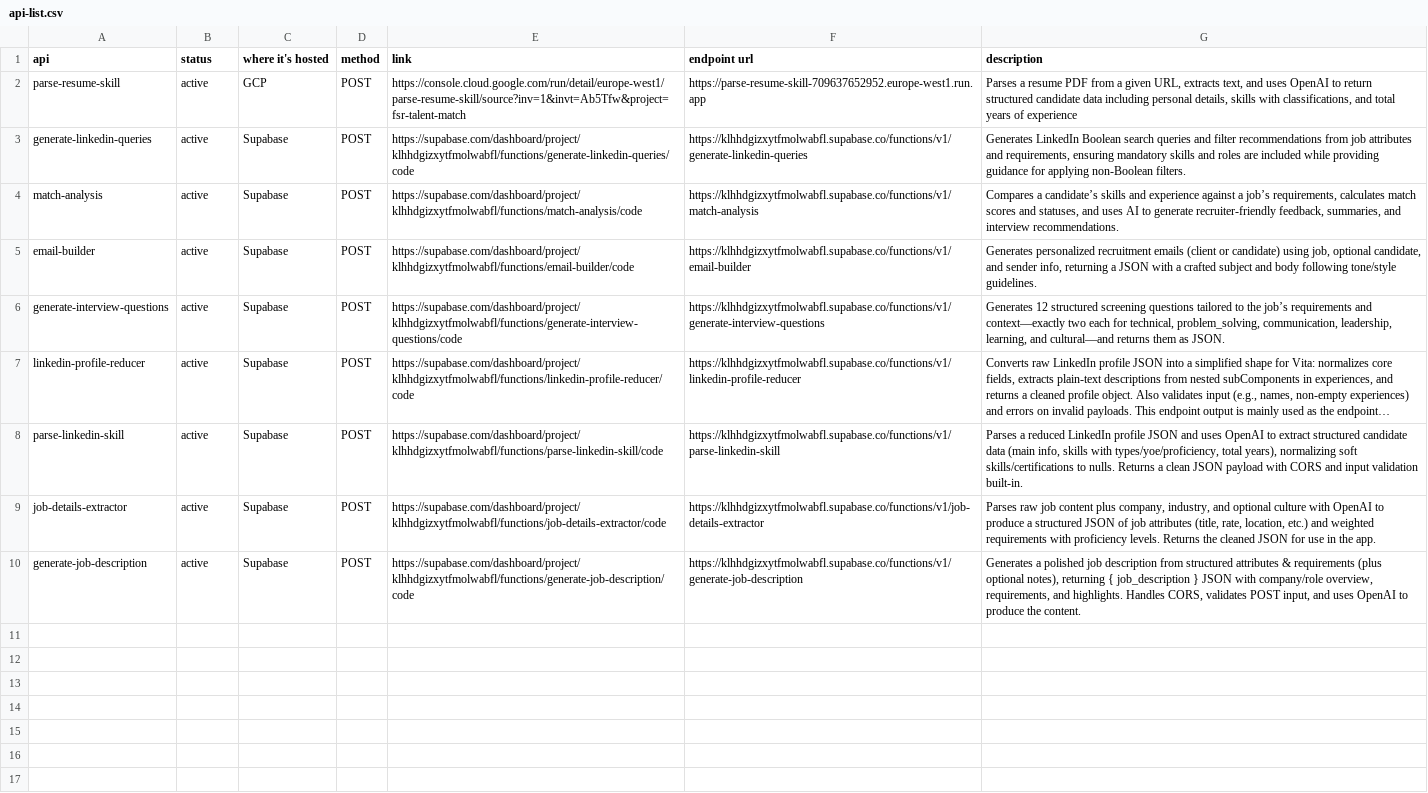
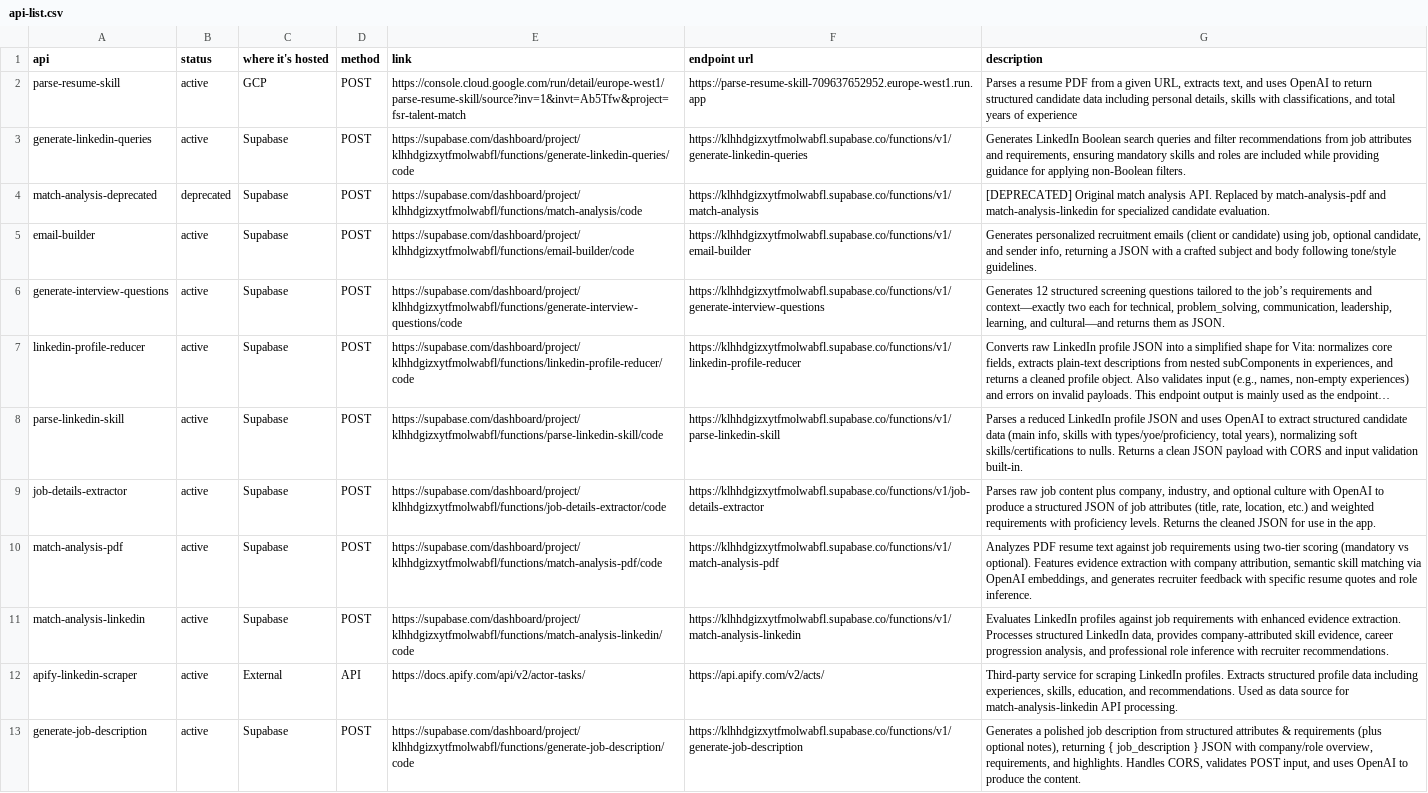
Before and after one commit to jorge-arean-dev/vita, a CSV file: docs/apis/api-list.csv, drawn as a sheet; long unchanged cells end in ….

```diff
--- a/docs/apis/api-list.csv
+++ b/docs/apis/api-list.csv
@@ -3,3 +3,3 @@ parse-resume-skill,active,GCP,POST,https://console.cloud.google.com/run/detail/e
 generate-linkedin-queries,active,Supabase,POST,https://supabase.com/dashboard/project/klhhdgizxytfmolwabfl/functions/generate-linkedin-queries/code,https://klhhdgizxytfmolwabfl.supabase.co/functions/v1/generate-linkedin-queries,"Generates LinkedIn Boolean search queries and filter recommendations from job attributes and requirements, ensuring mandatory skills and roles are included while providing guidance for applying non-Boolean filters."
-match-analysis,active,Supabase,POST,https://supabase.com/dashboard/project/klhhdgizxytfmolwabfl/functions/match-analysis/code,https://klhhdgizxytfmolwabfl.supabase.co/functions/v1/match-analysis,"Compares a candidate’s skills and experience against a job’s requirements, calculates match scores and statuses, and uses AI to generate recruiter-friendly feedback, summaries, and interview recommendations."
+match-analysis-deprecated,deprecated,Supabase,POST,https://supabase.com/dashboard/project/klhhdgizxytfmolwabfl/functions/match-analysis/code,https://klhhdgizxytfmolwabfl.supabase.co/functions/v1/match-analysis,"[DEPRECATED] Original match analysis API. Replaced by match-analysis-pdf and match-analysis-linkedin for specialized candidate evaluation."
 email-builder,active,Supabase,POST,https://supabase.com/dashboard/project/klhhdgizxytfmolwabfl/functions/email-builder/code,https://klhhdgizxytfmolwabfl.supabase.co/functions/v1/email-builder,"Generates personalized recruitment emails (client or candidate) using job, optional candidate, and sender info, returning a JSON with a crafted subject and body following tone/style guidelines."
@@ -9,2 +9,5 @@ parse-linkedin-skill,active,Supabase,POST,https://supabase.com/dashboard/project
 job-details-extractor,active,Supabase,POST,https://supabase.com/dashboard/project/klhhdgizxytfmolwabfl/functions/job-details-extractor/code,https://klhhdgizxytfmolwabfl.supabase.co/functions/v1/job-details-extractor,"Parses raw job content plus company, industry, and optional culture with OpenAI to produce a structured JSON of job attributes (title, rate, location, etc.) and weighted requirements with proficiency levels. Returns the cleaned JSON for use in the app."
+match-analysis-pdf,active,Supabase,POST,https://supabase.com/dashboard/project/klhhdgizxytfmolwabfl/functions/match-analysis-pdf/code,https://klhhdgizxytfmolwabfl.supabase.co/functions/v1/match-analysis-pdf,"Analyzes PDF resume text against job requirements using two-tier scoring (mandatory vs optional). Features evidence extraction with company attribution, semantic skill matching via OpenAI embeddings, and generates recruiter feedback with specific resume quotes and role inference."
+match-analysis-linkedin,active,Supabase,POST,https://supabase.com/dashboard/project/klhhdgizxytfmolwabfl/functions/match-analysis-linkedin/code,https://klhhdgizxytfmolwabfl.supabase.co/functions/v1/match-analysis-linkedin,"Evaluates LinkedIn profiles against job requirements with enhanced evidence extraction. Processes structured LinkedIn data, provides company-attributed skill evidence, career progression analysis, and professional role inference with recruiter recommendations."
+apify-linkedin-scraper,active,External,API,https://docs.apify.com/api/v2/actor-tasks/,https://api.apify.com/v2/acts/,"Third-party service for scraping LinkedIn profiles. Extracts structured profile data including experiences, skills, education, and recommendations. Used as data source for match-analysis-linkedin API processing."
 generate-job-description,active,Supabase,POST,https://supabase.com/dashboard/project/klhhdgizxytfmolwabfl/functions/generate-job-description/code,https://klhhdgizxytfmolwabfl.supabase.co/functions/v1/generate-job-description,"Generates a polished job description from structured attributes & requirements (plus optional notes), returning { job_description } JSON with company/role overview, requirements, and highlights. Handles CORS, validates POST input, and uses OpenAI to produce the content."
```
Also changed, not shown: docs/features/vita-features.csv, 5 other files.
